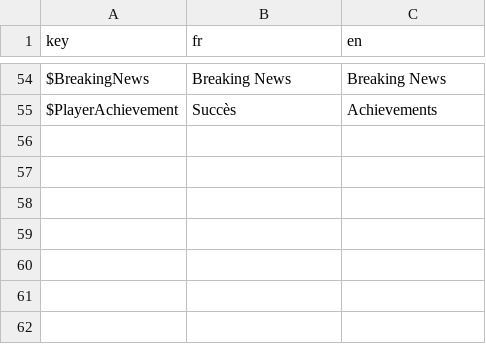
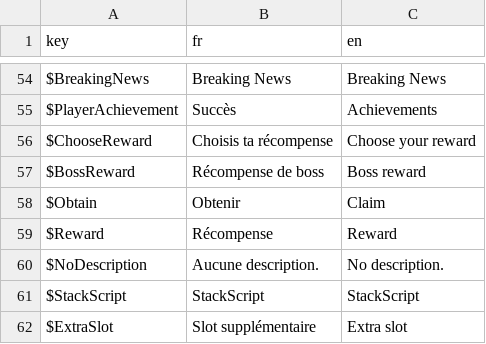
Before and after one commit to Proksimas/HackerIDLE, a CSV file: hackeridle/Game/Translations/generic_translations.csv, drawn as a sheet; only a part is shown, gaps mark what is left out.

```diff
--- a/hackeridle/Game/Translations/generic_translations.csv
+++ b/hackeridle/Game/Translations/generic_translations.csv
@@ -55 +55,8 @@ $BreakingNews;Breaking News;Breaking News
 $PlayerAchievement;Succès;Achievements
+$ChooseReward;Choisis ta récompense;Choose your reward
+$BossReward;Récompense de boss;Boss reward
+$Obtain;Obtenir;Claim
+$Reward;Récompense;Reward
+$NoDescription;Aucune description.;No description.
+$StackScript;StackScript;StackScript
+$ExtraSlot;Slot supplémentaire;Extra slot
```
Also changed, not shown: hackeridle/Game/Translations/StackScripts/stack_script_translation.csv, 10 other files.
